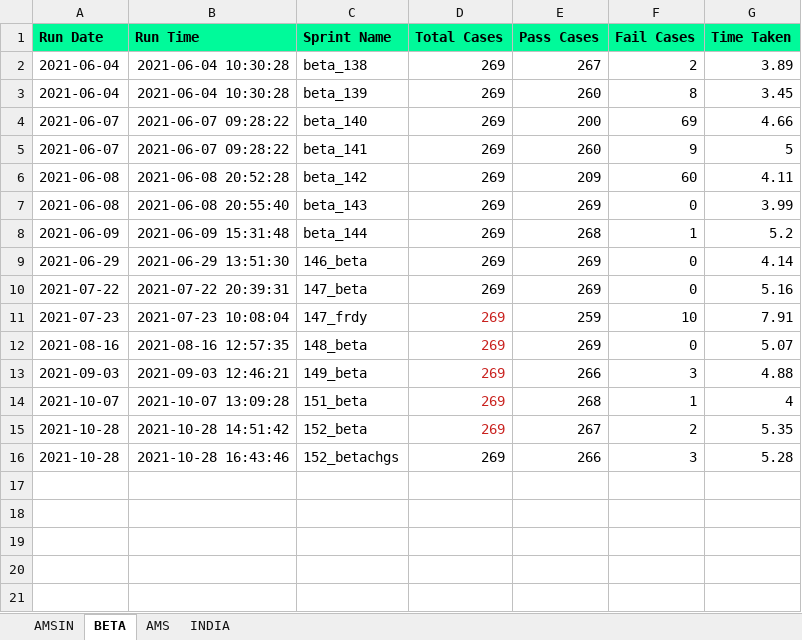
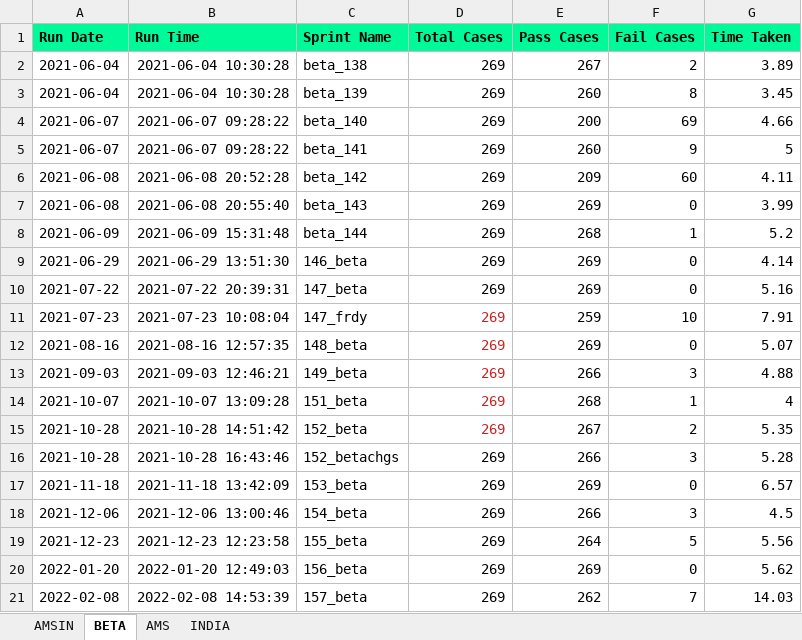
Before and after one commit to Vinod-E/POMdataDriven, an Excel workbook: Reports/Graph_Sprint_Data/E2E_REGRESSION_HISTORY_DATA.xlsx, sheet BETA, drawn as a sheet; values as stored, in another font and other column widths than the file's, no borders; the diff names each change by its address in the sheet, - before the commit and + after, or states it on an @@ line.

```diff
--- a/Reports/Graph_Sprint_Data/E2E_REGRESSION_HISTORY_DATA.xlsx (sheet BETA)
+++ b/Reports/Graph_Sprint_Data/E2E_REGRESSION_HISTORY_DATA.xlsx (sheet BETA)
+row 17: 2021-11-18 | 2021-11-18 13:42:09 | 153_beta | 269 | 269 | 0 | 6.57
+row 18: 2021-12-06 | 2021-12-06 13:00:46 | 154_beta | 269 | 266 | 3 | 4.5
+row 19: 2021-12-23 | 2021-12-23 12:23:58 | 155_beta | 269 | 264 | 5 | 5.56
+row 20: 2022-01-20 | 2022-01-20 12:49:03 | 156_beta | 269 | 269 | 0 | 5.62
+row 21: 2022-02-08 | 2022-02-08 14:53:39 | 157_beta | 269 | 262 | 7 | 14.03
```
Also changed, not shown: sheet AMSIN, sheet AMS, Reports/Graph_Sprint_Data/MANAGE_INTERVIEWERS_HISTORY_DATA.xlsx, Reports/Graph_Sprint_Data/MASS_INTERVIEW_HISTORY_DATA.xlsx, 37 other files.
